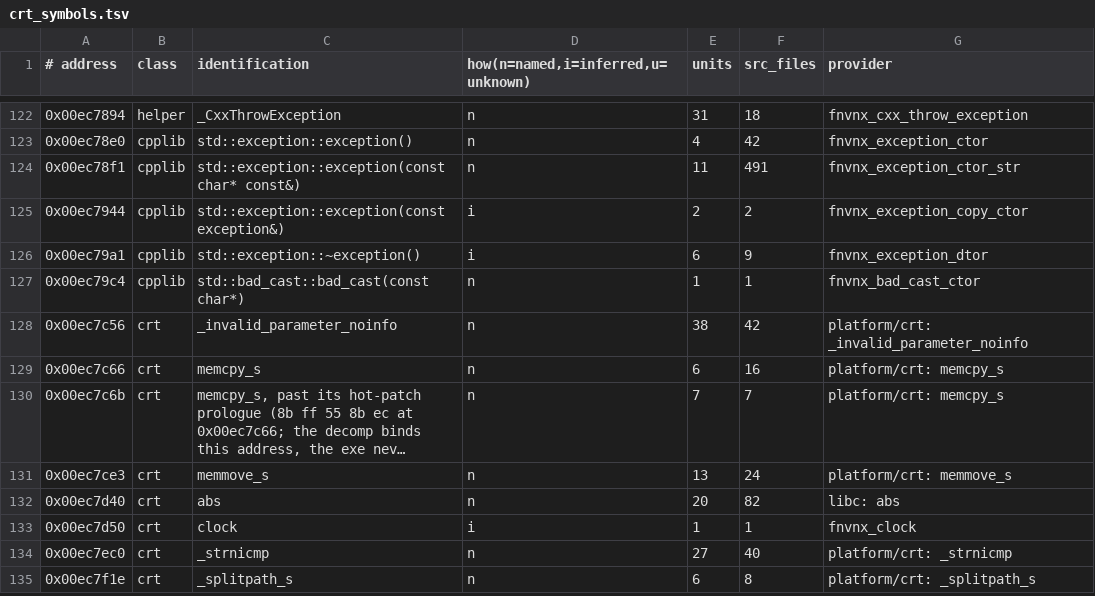
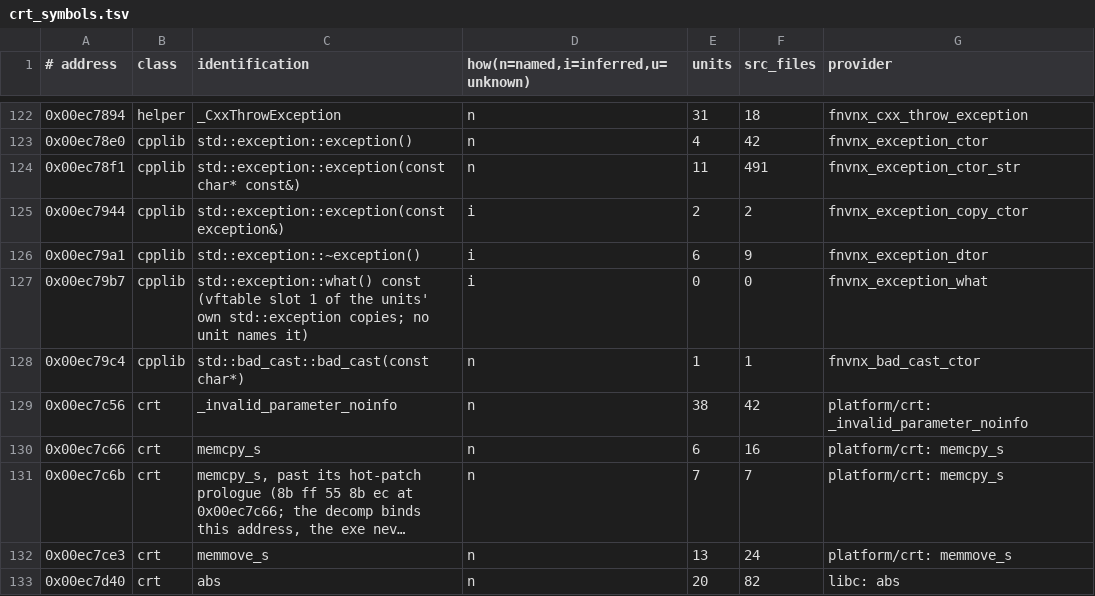
Before and after one commit to toadharvard/nx-agent, a TSV file: ports/fnv-nx/platform/crt/crt_symbols.tsv, drawn as a sheet; only a part is shown, gaps mark what is left out; the shorter side is filled out with more unchanged rows; long unchanged cells end in …; the diff names each change by its address in the sheet, - before the commit and + after, or states it on an @@ line.

```diff
--- a/ports/fnv-nx/platform/crt/crt_symbols.tsv
+++ b/ports/fnv-nx/platform/crt/crt_symbols.tsv
+row 127: 0x00ec79b7 | cpplib | std::exception::what() const (vftable slot 1 of the units' own std::exception copies; no unit names it) | i | 0 | 0 | fnvnx_exception_what
```
Also changed, not shown: 1 other file.
